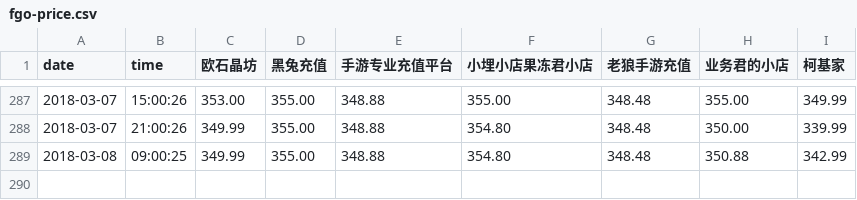
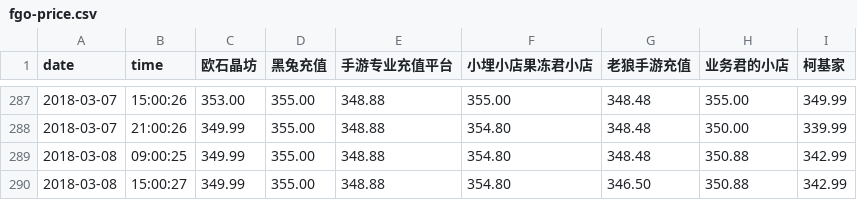
Before and after one commit to CodeATA/CodeATA.github.io, a CSV file: fgo-price.csv, drawn as a sheet; only a part is shown, gaps mark what is left out.

Commit message:
2018-03-08 15:00:27 update

```diff
--- a/fgo-price.csv
+++ b/fgo-price.csv
@@ -289 +289,2 @@
 2018-03-08,09:00:25,349.99,355.00,348.88,354.80,348.48,350.88,342.99
+2018-03-08,15:00:27,349.99,355.00,348.88,354.80,346.50,350.88,342.99
```
